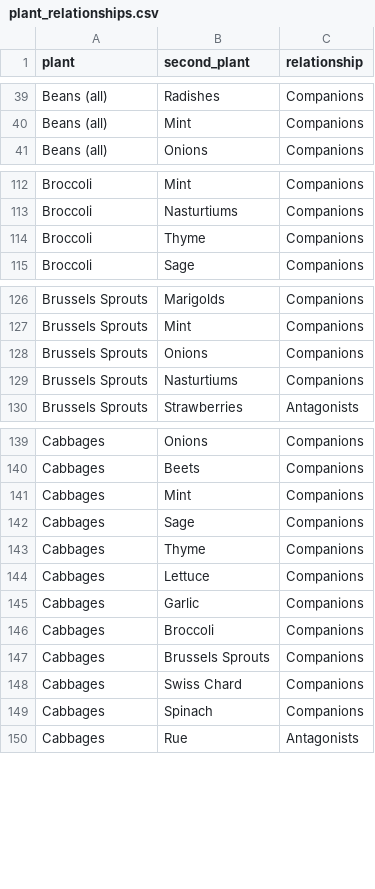
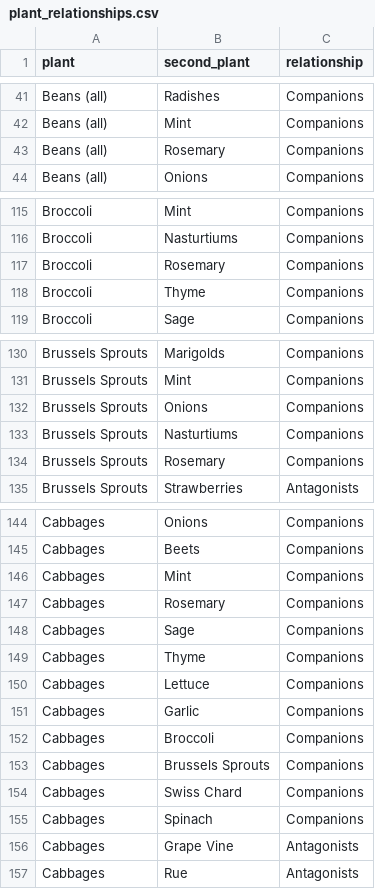
Before and after one commit to lawalter/gardenhelpr, a CSV file: clean_data/plant_relationships.csv, drawn as a sheet; only a part is shown, gaps mark what is left out; the diff covers the shown part only; the diff names each change by its address in the sheet, - before the commit and + after, or states it on an @@ line.

```diff
--- a/clean_data/plant_relationships.csv
+++ b/clean_data/plant_relationships.csv
+row 43: Beans (all) | Rosemary | Companions
+row 117: Broccoli | Rosemary | Companions
+row 134: Brussels Sprouts | Rosemary | Companions
+row 147: Cabbages | Rosemary | Companions
+row 156: Cabbages | Grape Vine | Antagonists
```
Also changed, not shown: 25 added rows elsewhere in this file, 6 other files.
